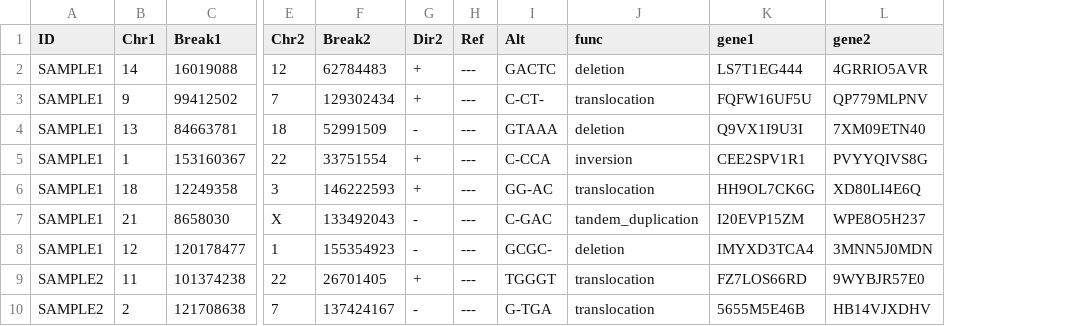
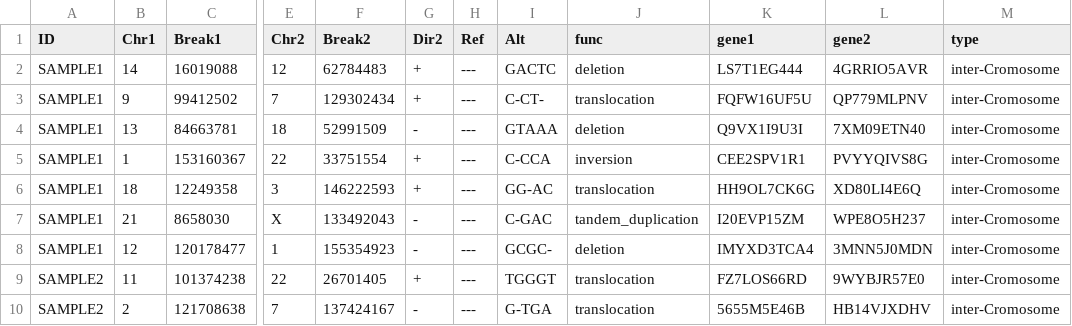
Before and after one commit to Genomon-Project/paplot, a CSV file: example/sv/sample_merge.csv, drawn as a sheet; only a part is shown, gaps mark what is left out; the diff names each change by its address in the sheet, - before the commit and + after, or states it on an @@ line.

```diff
--- a/example/sv/sample_merge.csv
+++ b/example/sv/sample_merge.csv
+column M (type), rows 2-10: all inter-Cromosome
```
Also changed, not shown: 10 other files.
